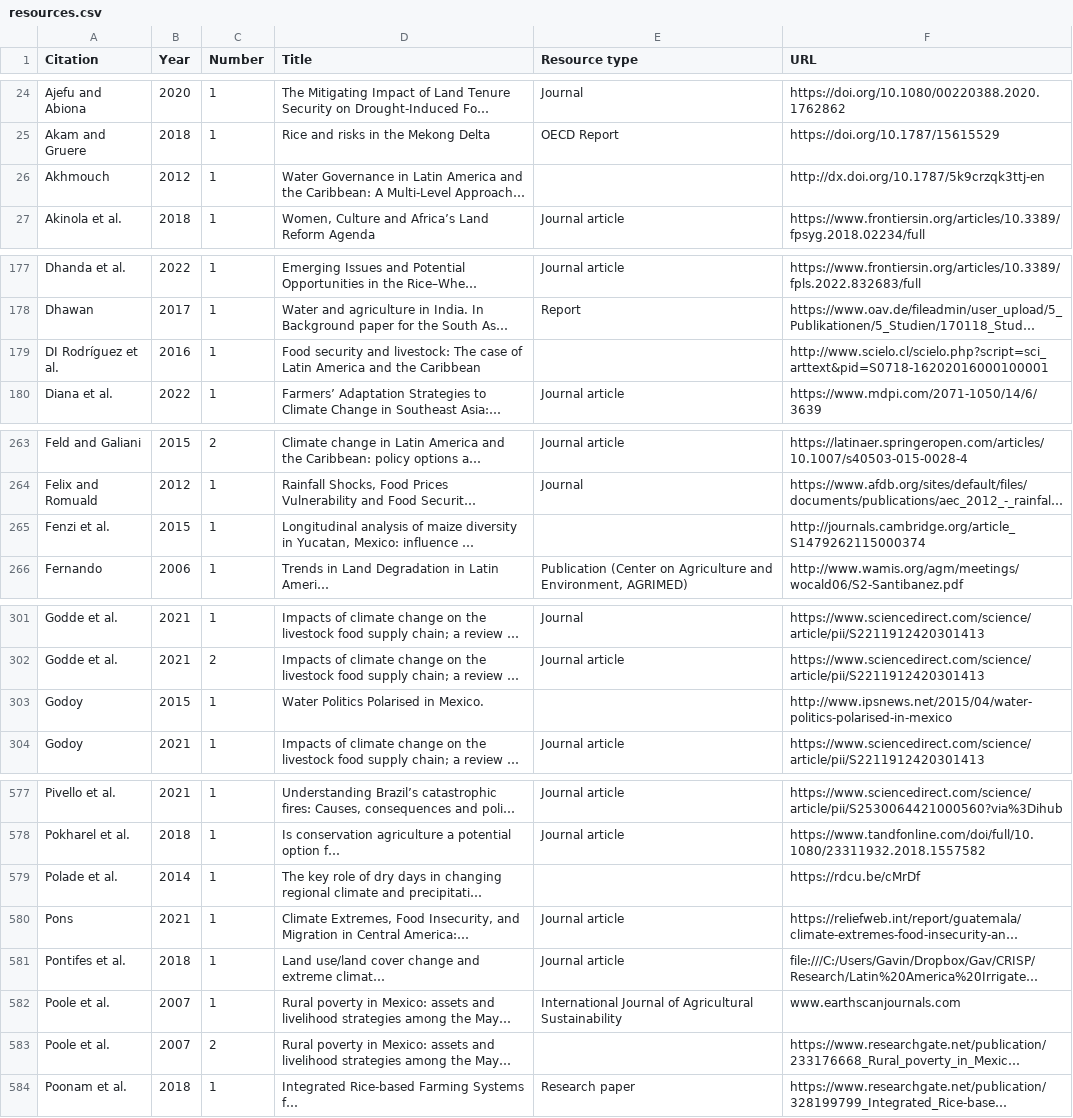
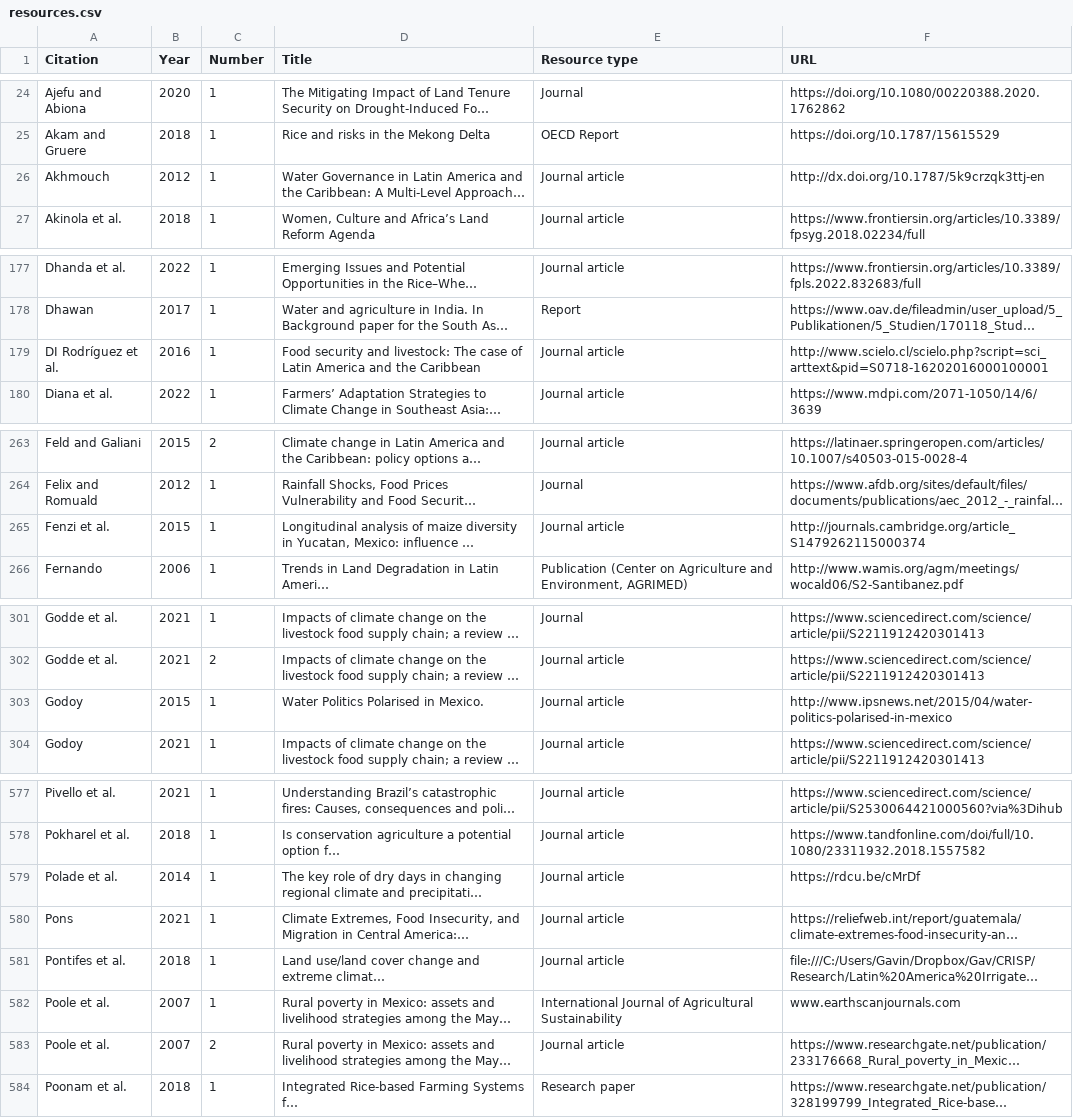
Before and after one commit to iberius96/DP_DPI, a CSV file: DP/CRISP Dataset/CSV/DB csv/resources.csv, drawn as a sheet; only a part is shown, gaps mark what is left out; long unchanged cells end in …; the diff covers the shown part only; the diff names each change by its address in the sheet, - before the commit and + after, or states it on an @@ line.

```diff
--- a/DP/CRISP Dataset/CSV/DB csv/resources.csv
+++ b/DP/CRISP Dataset/CSV/DB csv/resources.csv
-E26 (Resource type): (empty)
+E26 (Resource type): Journal article
-E179 (Resource type): (empty)
+E179 (Resource type): Journal article
-E265 (Resource type): (empty)
+E265 (Resource type): Journal article
-E303 (Resource type): (empty)
+E303 (Resource type): Journal article
-E579 (Resource type): (empty)
+E579 (Resource type): Journal article
-E583 (Resource type): (empty)
+E583 (Resource type): Journal article
```
Also changed, not shown: 7 edited cells elsewhere in this file, 8 other files.
